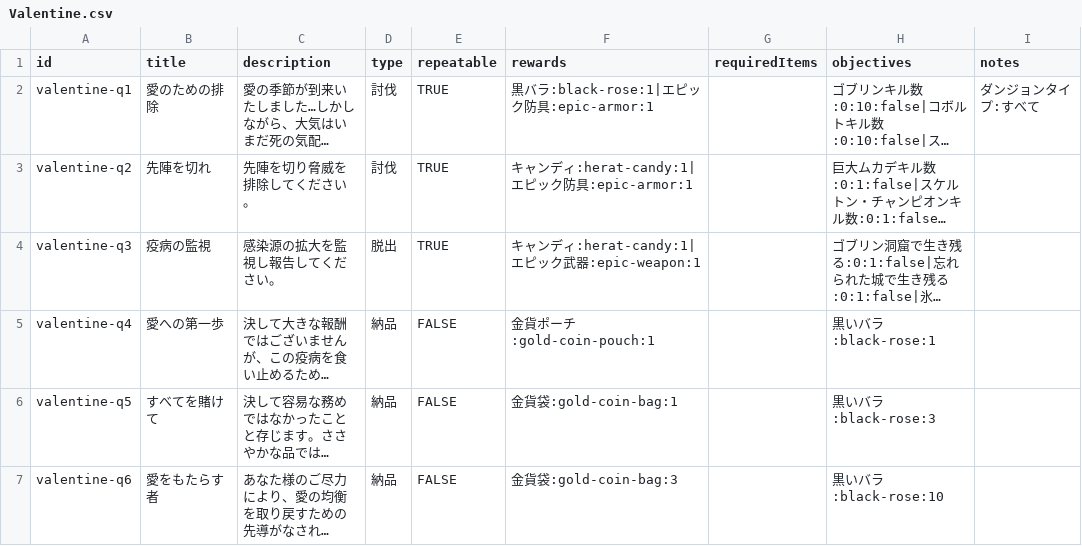
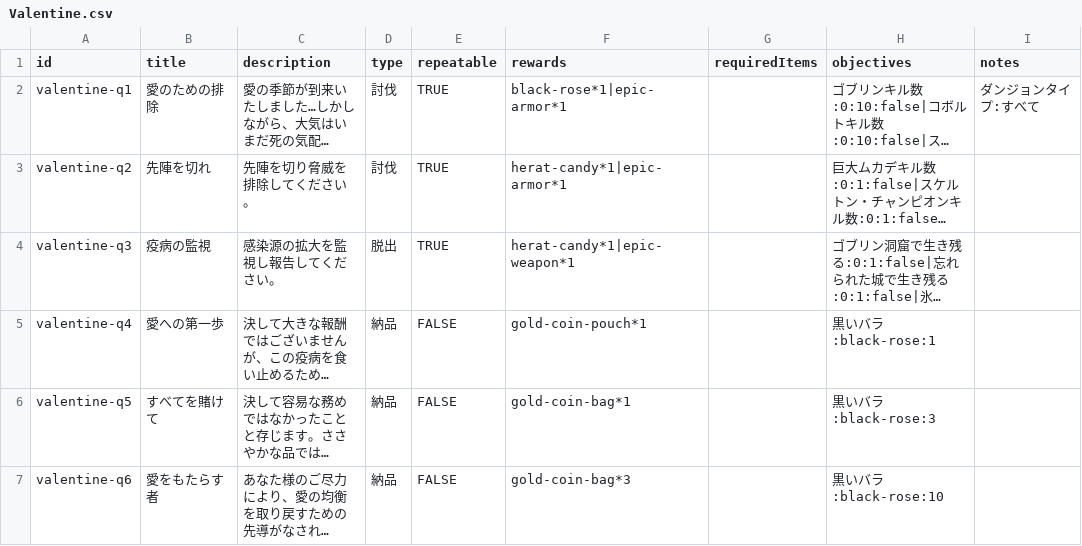
Before and after one commit to fumimasa-k/dad-wiki, a CSV file: data/quests/Valentine.csv, drawn as a sheet; long unchanged cells end in …; the diff names each change by its address in the sheet, - before the commit and + after, or states it on an @@ line.

Commit message:
Update Valentine.csv

```diff
--- a/data/quests/Valentine.csv
+++ b/data/quests/Valentine.csv
-F2 (rewards): 黒バラ:black-rose:1|エピック防具:epic-armor:1
+F2 (rewards): black-rose*1|epic-armor*1
-F3 (rewards): キャンディ:herat-candy:1|エピック防具:epic-armor:1
+F3 (rewards): herat-candy*1|epic-armor*1
-F4 (rewards): キャンディ:herat-candy:1|エピック武器:epic-weapon:1
+F4 (rewards): herat-candy*1|epic-weapon*1
-F5 (rewards): 金貨ポーチ:gold-coin-pouch:1
+F5 (rewards): gold-coin-pouch*1
-F6 (rewards): 金貨袋:gold-coin-bag:1
+F6 (rewards): gold-coin-bag*1
-F7 (rewards): 金貨袋:gold-coin-bag:3
+F7 (rewards): gold-coin-bag*3
```
